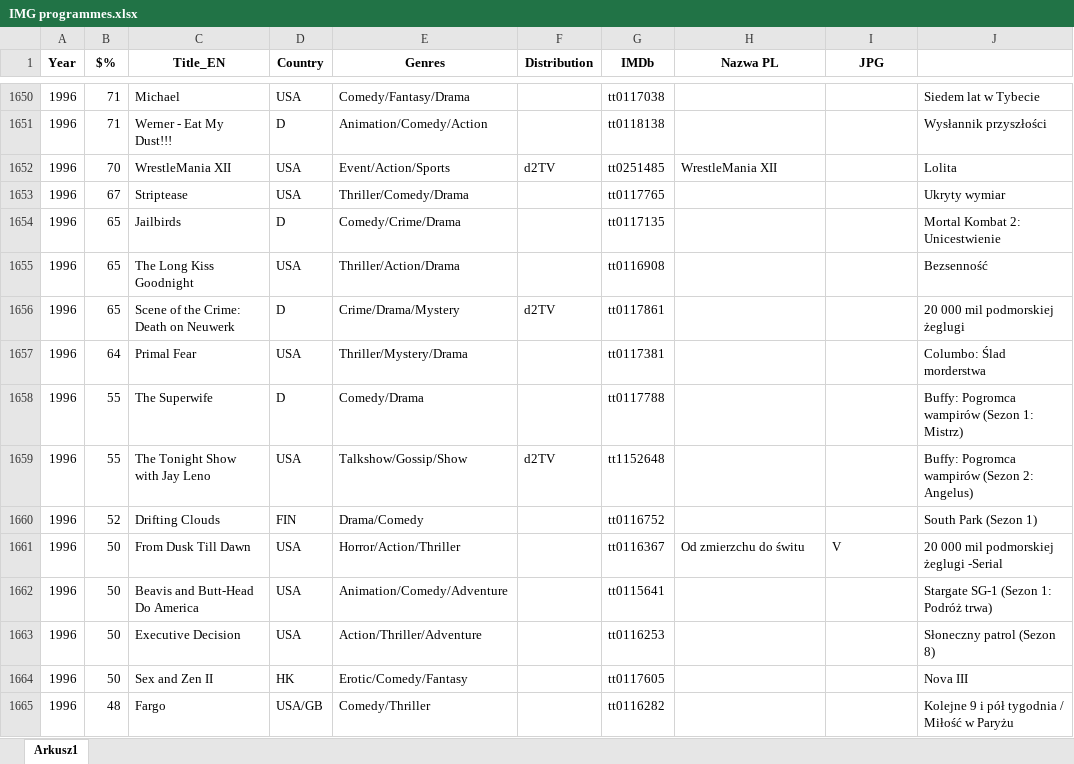
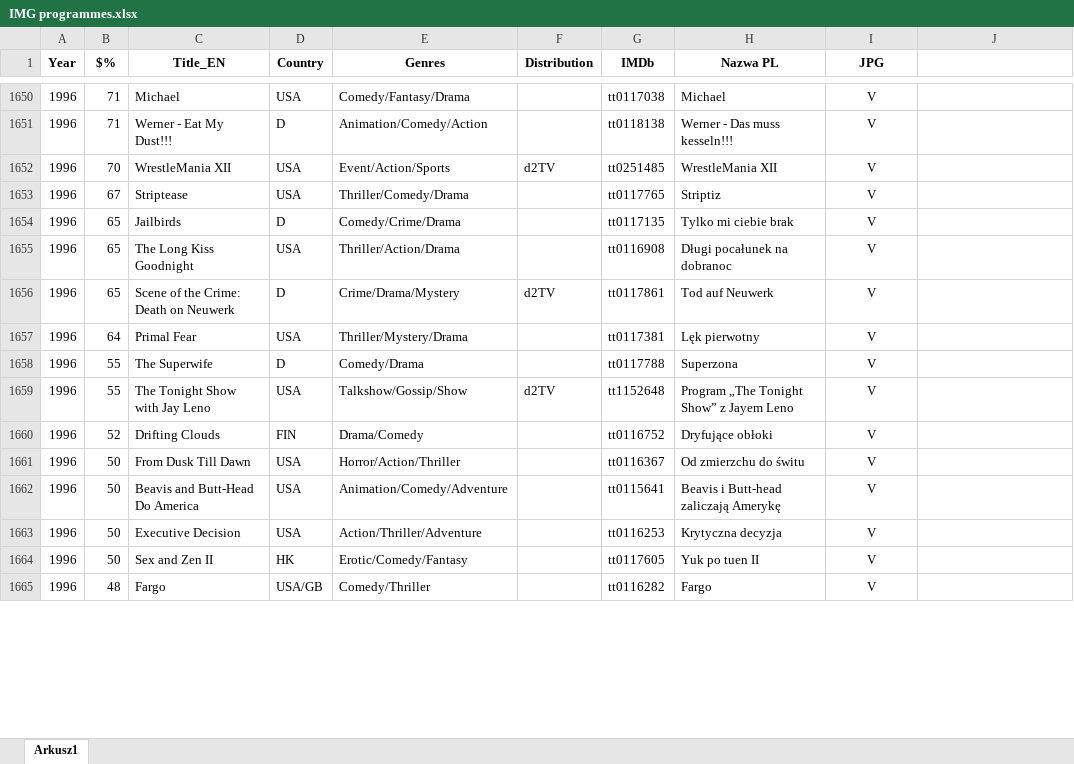
Before and after one commit to pauldim/MADTV, an Excel workbook: IMG programmes.xlsx, sheet Arkusz1, drawn as a sheet; only a part is shown, gaps mark what is left out; values as stored, in another font and other column widths than the file's, no borders; the diff covers the shown part only; the diff names each change by its address in the sheet, - before the commit and + after, or states it on an @@ line.

```diff
--- a/IMG programmes.xlsx (sheet Arkusz1)
+++ b/IMG programmes.xlsx (sheet Arkusz1)
-H1650 (Nazwa PL): (empty)
+H1650 (Nazwa PL): Michael
-I1650:I1660 (JPG): (empty)
+I1650:I1660 (JPG): V
-J1650: Siedem lat w Tybecie
+J1650: (empty)
-H1651 (Nazwa PL): (empty)
+H1651 (Nazwa PL): Werner - Das muss kesseln!!!
-J1651: Wysłannik przyszłości
+J1651: (empty)
-J1652: Lolita
+J1652: (empty)
-H1653 (Nazwa PL): (empty)
+H1653 (Nazwa PL): Striptiz
-J1653: Ukryty wymiar
+J1653: (empty)
-H1654 (Nazwa PL): (empty)
+H1654 (Nazwa PL): Tylko mi ciebie brak
-J1654: Mortal Kombat 2: Unicestwienie
+J1654: (empty)
-H1655 (Nazwa PL): (empty)
+H1655 (Nazwa PL): Długi pocałunek na dobranoc
-J1655: Bezsenność
+J1655: (empty)
-H1656 (Nazwa PL): (empty)
+H1656 (Nazwa PL): Tod auf Neuwerk
-J1656: 20 000 mil podmorskiej żeglugi
+J1656: (empty)
-H1657 (Nazwa PL): (empty)
+H1657 (Nazwa PL): Lęk pierwotny
-J1657: Columbo: Ślad morderstwa
+J1657: (empty)
-H1658 (Nazwa PL): (empty)
+H1658 (Nazwa PL): Superzona
-J1658: Buffy: Pogromca wampirów (Sezon 1: Mistrz)
+J1658: (empty)
-H1659 (Nazwa PL): (empty)
+H1659 (Nazwa PL): Program „The Tonight Show” z Jayem Leno
-J1659: Buffy: Pogromca wampirów (Sezon 2: Angelus)
+J1659: (empty)
-H1660 (Nazwa PL): (empty)
+H1660 (Nazwa PL): Dryfujące obłoki
-J1660: South Park (Sezon 1)
+J1660: (empty)
-I1661 alignment: left
+I1661 alignment: center
-J1661: 20 000 mil podmorskiej żeglugi -Serial
+J1661: (empty)
-H1662 (Nazwa PL): (empty)
+H1662 (Nazwa PL): Beavis i Butt-head zaliczają Amerykę
-I1662:I1665 (JPG): (empty)
+I1662:I1665 (JPG): V
-J1662: Stargate SG-1 (Sezon 1: Podróż trwa)
+J1662: (empty)
-H1663 (Nazwa PL): (empty)
+H1663 (Nazwa PL): Krytyczna decyzja
-J1663: Słoneczny patrol (Sezon 8)
+J1663: (empty)
-H1664 (Nazwa PL): (empty)
+H1664 (Nazwa PL): Yuk po tuen II
-J1664: Nova III
+J1664: (empty)
-H1665 (Nazwa PL): (empty)
+H1665 (Nazwa PL): Fargo
-J1665: Kolejne 9 i pół tygodnia / Miłość w Paryżu
+J1665: (empty)
```
Also changed, not shown: 673 edited cells and cell formats elsewhere in this sheet, 41 other files.
